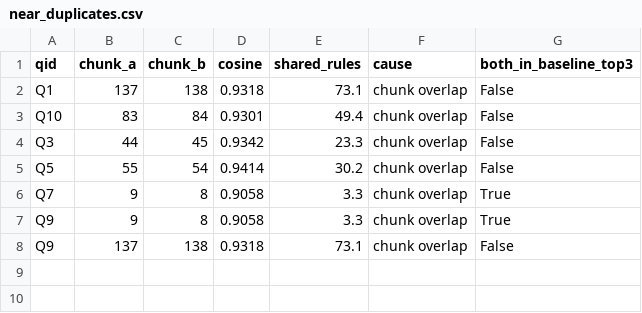
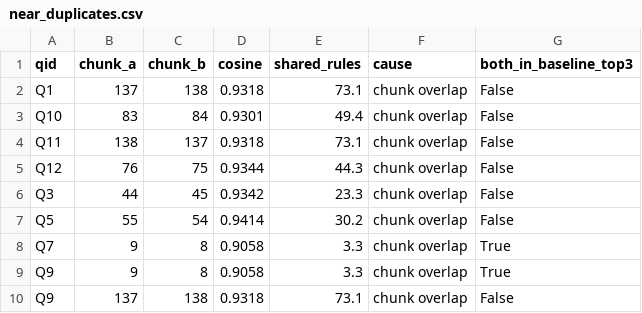
Before and after one commit to Drool3008/LMA_RAG, a CSV file: results/near_duplicates.csv, drawn as a sheet; the diff names each change by its address in the sheet, - before the commit and + after, or states it on an @@ line.

```diff
--- a/results/near_duplicates.csv
+++ b/results/near_duplicates.csv
+row 4: Q11 | 138 | 137 | 0.9318 | 73.1 | chunk overlap | False
+row 5: Q12 | 76 | 75 | 0.9344 | 44.3 | chunk overlap | False
```
Also changed, not shown: results/failure_hunt.csv, results/latency.csv, 6 other files.
